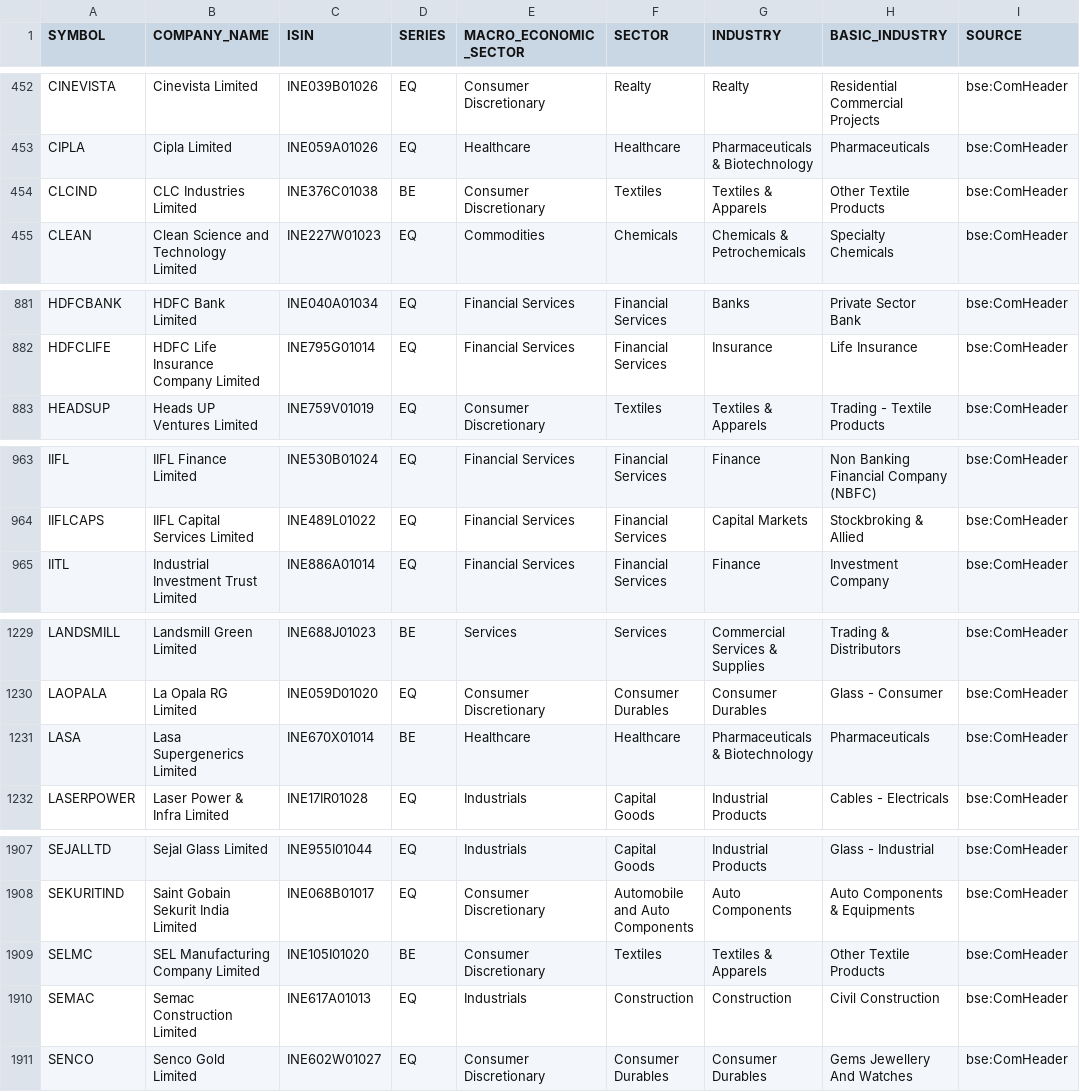
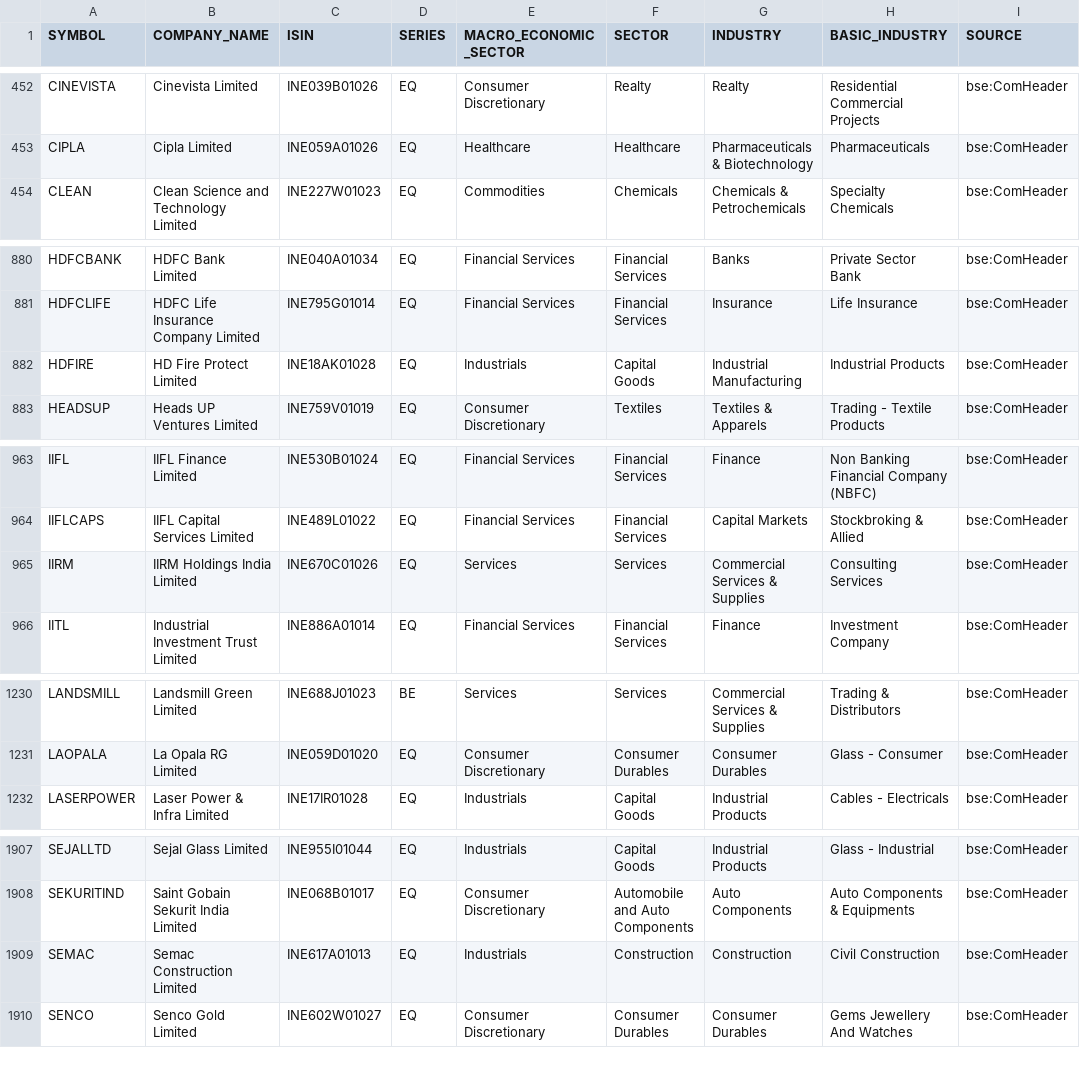
Before and after one commit to VarunNeel/alphatrace, a CSV file: fundamentals/nse_classification.csv, drawn as a sheet; only a part is shown, gaps mark what is left out; removed rows and columns are numbered as before the commit, all else as after; the diff covers the shown part only; the diff names each change by its address in the sheet, - before the commit and + after, or states it on an @@ line.

```diff
--- a/fundamentals/nse_classification.csv
+++ b/fundamentals/nse_classification.csv
-row 454: CLCIND | CLC Industries Limited | INE376C01038 | BE | Consumer Discretionary | Textiles | Textiles & Apparels | Other Textile Products | bse:ComHeader
+row 882: HDFIRE | HD Fire Protect Limited | INE18AK01028 | EQ | Industrials | Capital Goods | Industrial Manufacturing | Industrial Products | bse:ComHeader
+row 965: IIRM | IIRM Holdings India Limited | INE670C01026 | EQ | Services | Services | Commercial Services & Supplies | Consulting Services | bse:ComHeader
-row 1231: LASA | Lasa Supergenerics Limited | INE670X01014 | BE | Healthcare | Healthcare | Pharmaceuticals & Biotechnology | Pharmaceuticals | bse:ComHeader
-row 1909: SELMC | SEL Manufacturing Company Limited | INE105I01020 | BE | Consumer Discretionary | Textiles | Textiles & Apparels | Other Textile Products | bse:ComHeader
```
Also changed, not shown: 2 removed rows elsewhere in this file, fundamentals/STOCKS_FLOAT.csv, fundamentals/universe.csv, 4 other files.
